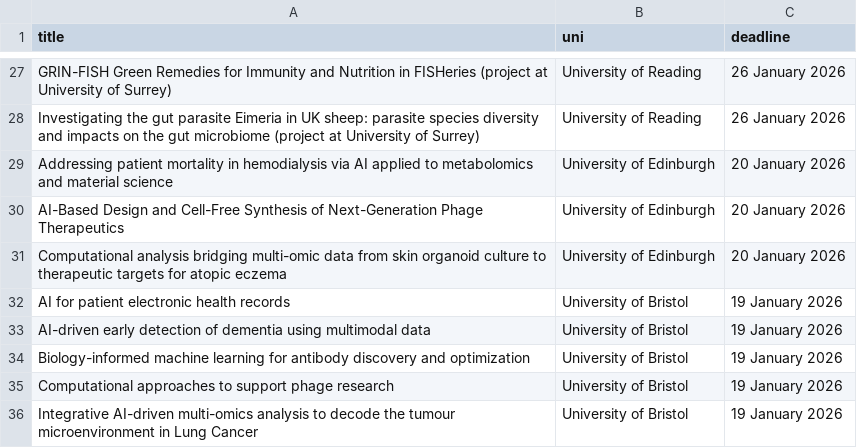
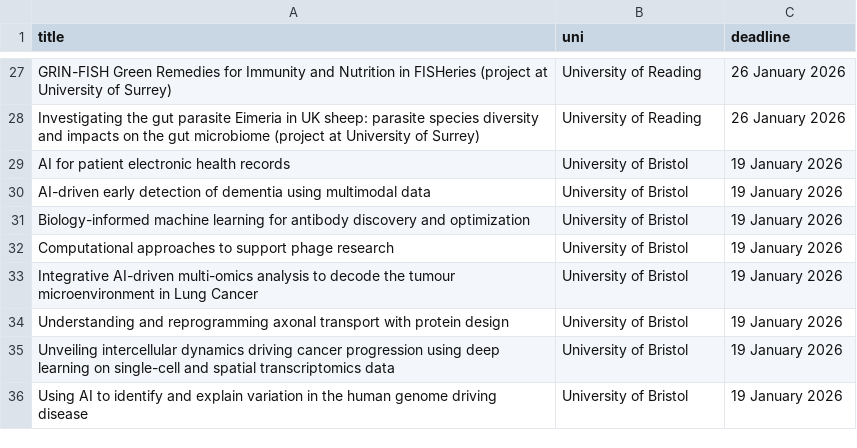
Before and after one commit to ArchKudo/phdslop, a CSV file: data/phd-listings.csv, drawn as a sheet; only a part is shown, gaps mark what is left out; the shorter side is filled out with more unchanged rows; the diff covers the shown part only; the diff names each change by its address in the sheet, - before the commit and + after, or states it on an @@ line.

```diff
--- a/data/phd-listings.csv
+++ b/data/phd-listings.csv
-row 29: Addressing patient mortality in hemodialysis via AI applied to metabolomics and material science | University of Edinburgh | 20 January 2026
-row 30: AI-Based Design and Cell-Free Synthesis of Next-Generation Phage Therapeutics | University of Edinburgh | 20 January 2026
-row 31: Computational analysis bridging multi-omic data from skin organoid culture to therapeutic targets for atopic eczema | University of Edinburgh | 20 January 2026
```
Also changed, not shown: 15 removed rows and 2 edited cells elsewhere in this file.
